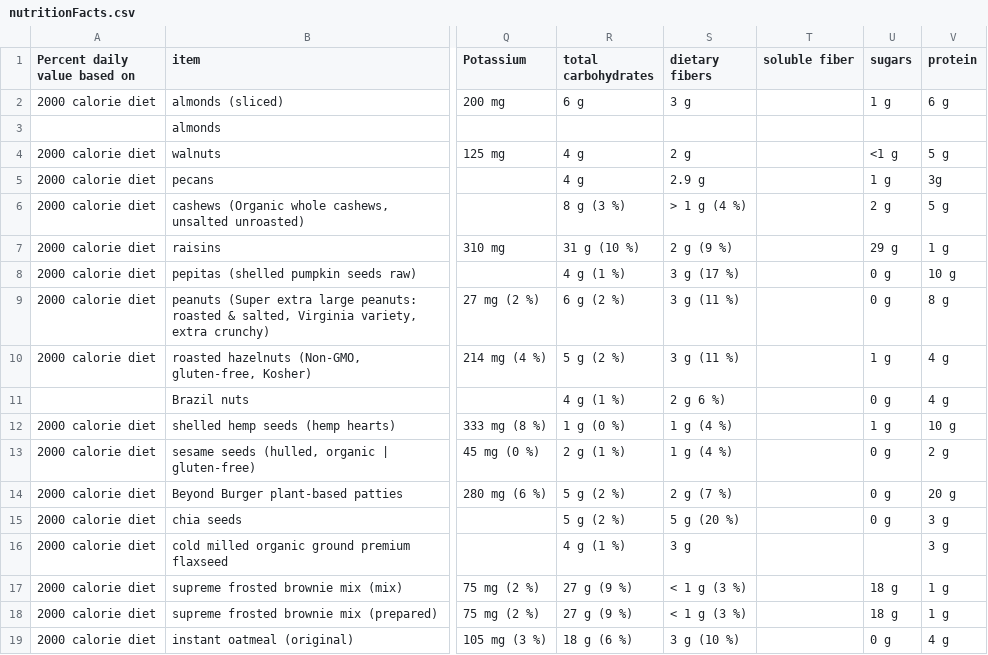
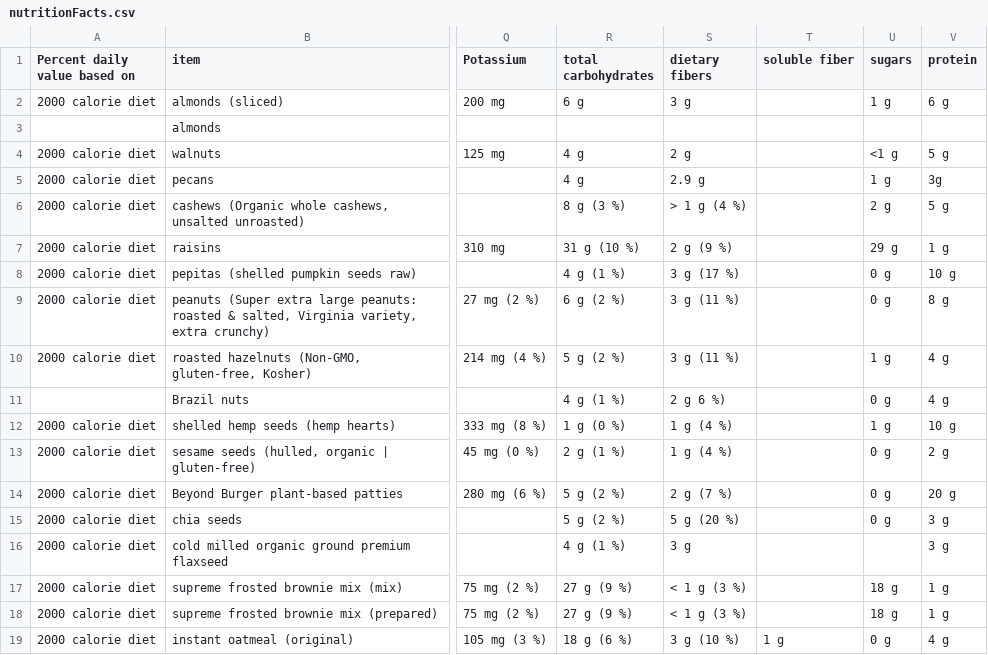
Before and after one commit to Shail-Shouryya/data, a CSV file: nutritionFacts.csv, drawn as a sheet; only a part is shown, gaps mark what is left out; the diff names each change by its address in the sheet, - before the commit and + after, or states it on an @@ line.

Commit message:
adds soluble fiber info for instant oatmeal (original)

```diff
--- a/nutritionFacts.csv
+++ b/nutritionFacts.csv
-T19 (soluble fiber): (empty)
+T19 (soluble fiber): 1 g
```
